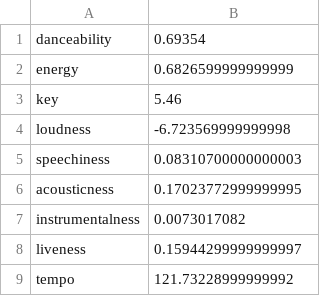
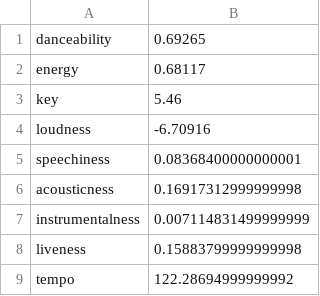
Before and after one commit to cs-22-sw-8-07/recommender_data, a CSV file: featureVectors/beachLocationFeatureVector.csv, drawn as a sheet.

```diff
--- a/featureVectors/beachLocationFeatureVector.csv
+++ b/featureVectors/beachLocationFeatureVector.csv
@@ -1,9 +1,9 @@
-danceability, 0.69354
-energy, 0.6826599999999999
+danceability, 0.69265
+energy, 0.68117
 key, 5.46
-loudness, -6.723569999999998
-speechiness, 0.08310700000000003
-acousticness, 0.17023772999999995
-instrumentalness, 0.0073017082
-liveness, 0.15944299999999997
-tempo, 121.73228999999992
+loudness, -6.70916
+speechiness, 0.08368400000000001
+acousticness, 0.16917312999999998
+instrumentalness, 0.007114831499999999
+liveness, 0.15883799999999998
+tempo, 122.28694999999992
```
Also changed, not shown: featureVectors/cemeteryLocationFeatureVector.csv, featureVectors/churchLocationFeatureVector.csv, 13 other files.
